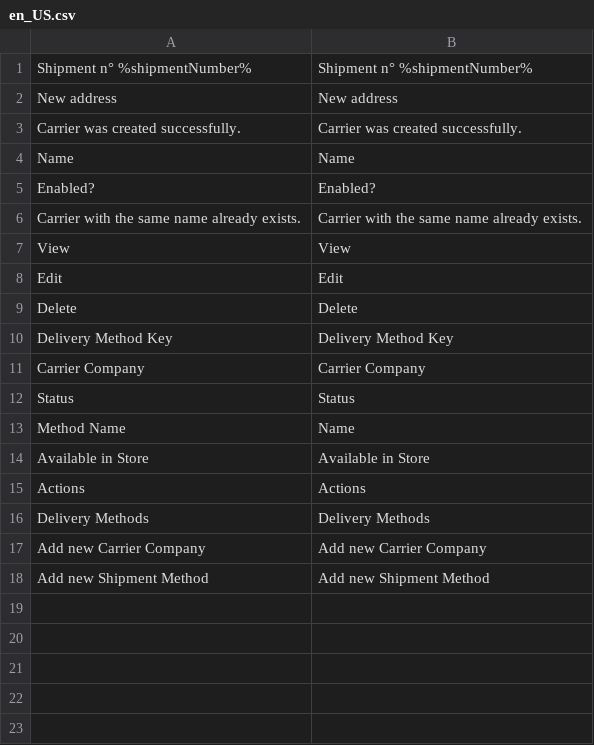
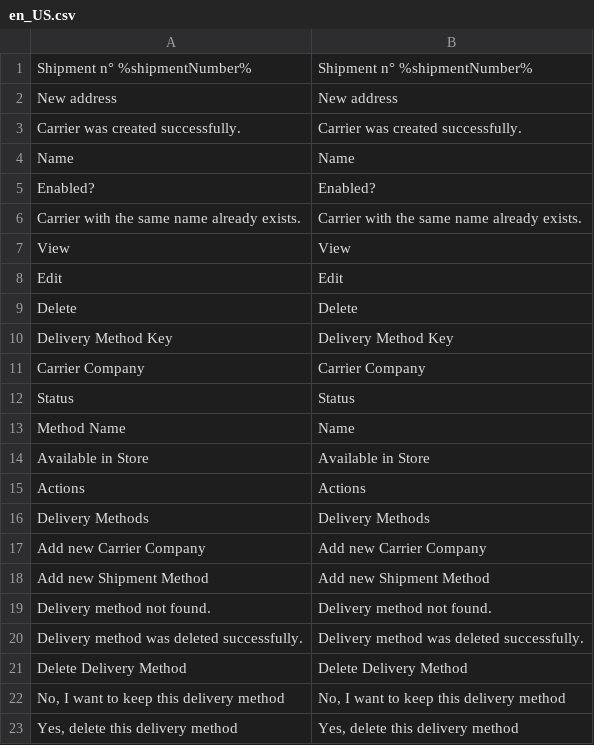
Before and after one commit to spryker/shipment-gui, a CSV file: data/translation/Zed/en_US.csv, drawn as a sheet; the diff names each change by its address in the sheet, - before the commit and + after, or states it on an @@ line.

Commit message:
CC-6212 Add delete shipment method logic and GUI

```diff
--- a/data/translation/Zed/en_US.csv
+++ b/data/translation/Zed/en_US.csv
+row 19: Delivery method not found. | Delivery method not found.
+row 20: Delivery method was deleted successfully. | Delivery method was deleted successfully.
+row 21: Delete Delivery Method | Delete Delivery Method
+row 22: No, I want to keep this delivery method | No, I want to keep this delivery method
+row 23: Yes, delete this delivery method | Yes, delete this delivery method
```
Also changed, not shown: 6 other files.
